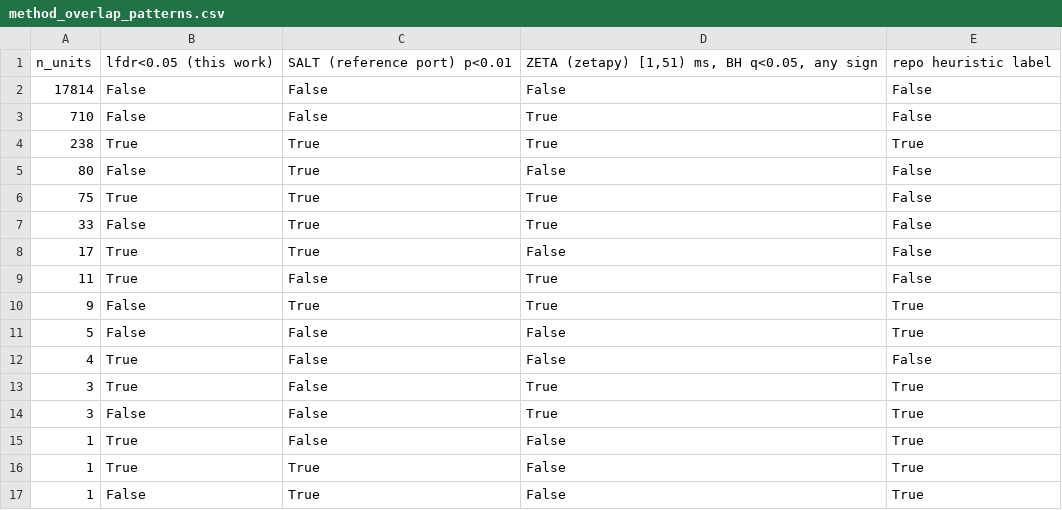
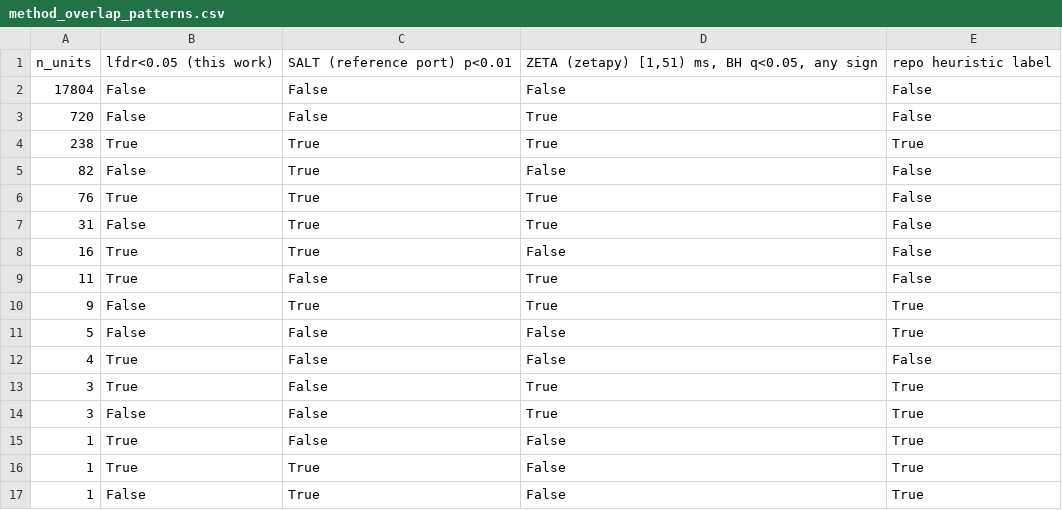
Before and after one commit to hubdk17/Neuro_optogen101, a CSV file: results/reanalysis/tables/method_overlap_patterns.csv, drawn as a sheet.

```diff
--- a/results/reanalysis/tables/method_overlap_patterns.csv
+++ b/results/reanalysis/tables/method_overlap_patterns.csv
@@ -1,9 +1,9 @@
 n_units,lfdr<0.05 (this work),SALT (reference port) p<0.01,"ZETA (zetapy) [1,51) ms, BH q<0.05, any sign",repo heuristic label
-17814,False,False,False,False
-710,False,False,True,False
+17804,False,False,False,False
+720,False,False,True,False
 238,True,True,True,True
-80,False,True,False,False
-75,True,True,True,False
-33,False,True,True,False
-17,True,True,False,False
+82,False,True,False,False
+76,True,True,True,False
+31,False,True,True,False
+16,True,True,False,False
 11,True,False,True,False
```
Also changed, not shown: results/reanalysis/tables/method_comparison.csv, 11 other files.
